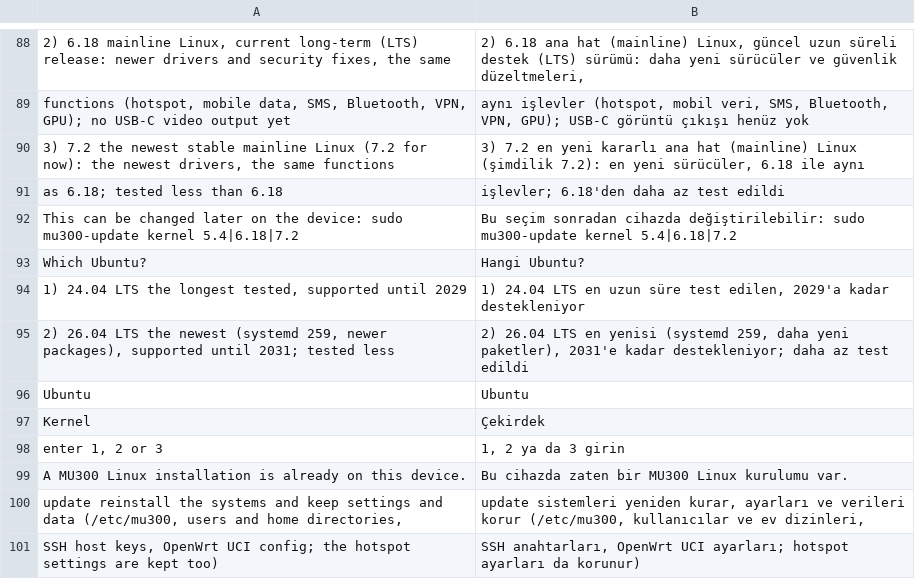
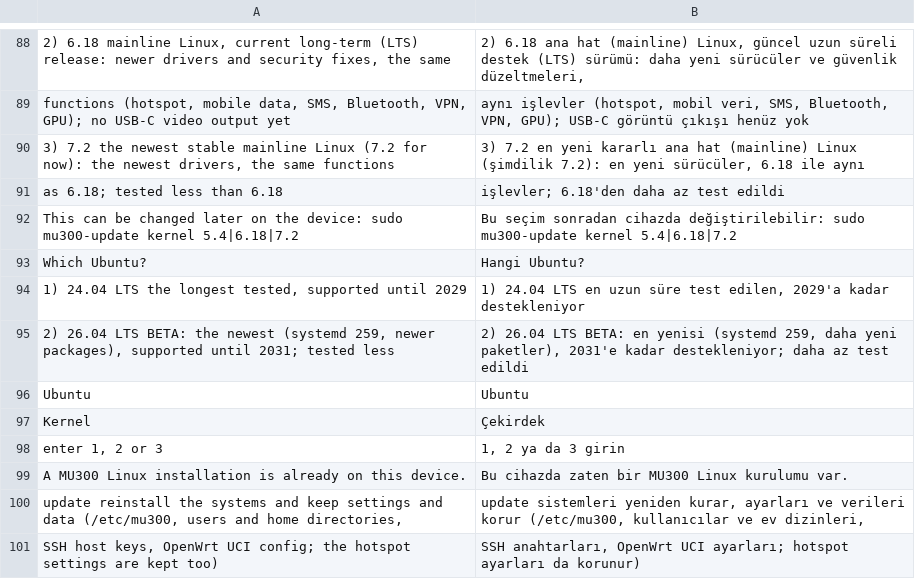
Before and after one commit to QC3284/mu300-linux, a TSV file: i18n/tr.tsv, drawn as a sheet; only a part is shown, gaps mark what is left out.

```diff
--- a/i18n/tr.tsv
+++ b/i18n/tr.tsv
@@ -94,3 +94,3 @@ Which Ubuntu?	Hangi Ubuntu?
 1) 24.04 LTS  the longest tested, supported until 2029	1) 24.04 LTS  en uzun süre test edilen, 2029'a kadar destekleniyor
-2) 26.04 LTS  the newest (systemd 259, newer packages), supported until 2031; tested less	2) 26.04 LTS  en yenisi (systemd 259, daha yeni paketler), 2031'e kadar destekleniyor; daha az test edildi
+2) 26.04 LTS  BETA: the newest (systemd 259, newer packages), supported until 2031; tested less	2) 26.04 LTS  BETA: en yenisi (systemd 259, daha yeni paketler), 2031'e kadar destekleniyor; daha az test edildi
 Ubuntu	Ubuntu
```
Also changed, not shown: i18n/zh.tsv, 3 other files.
